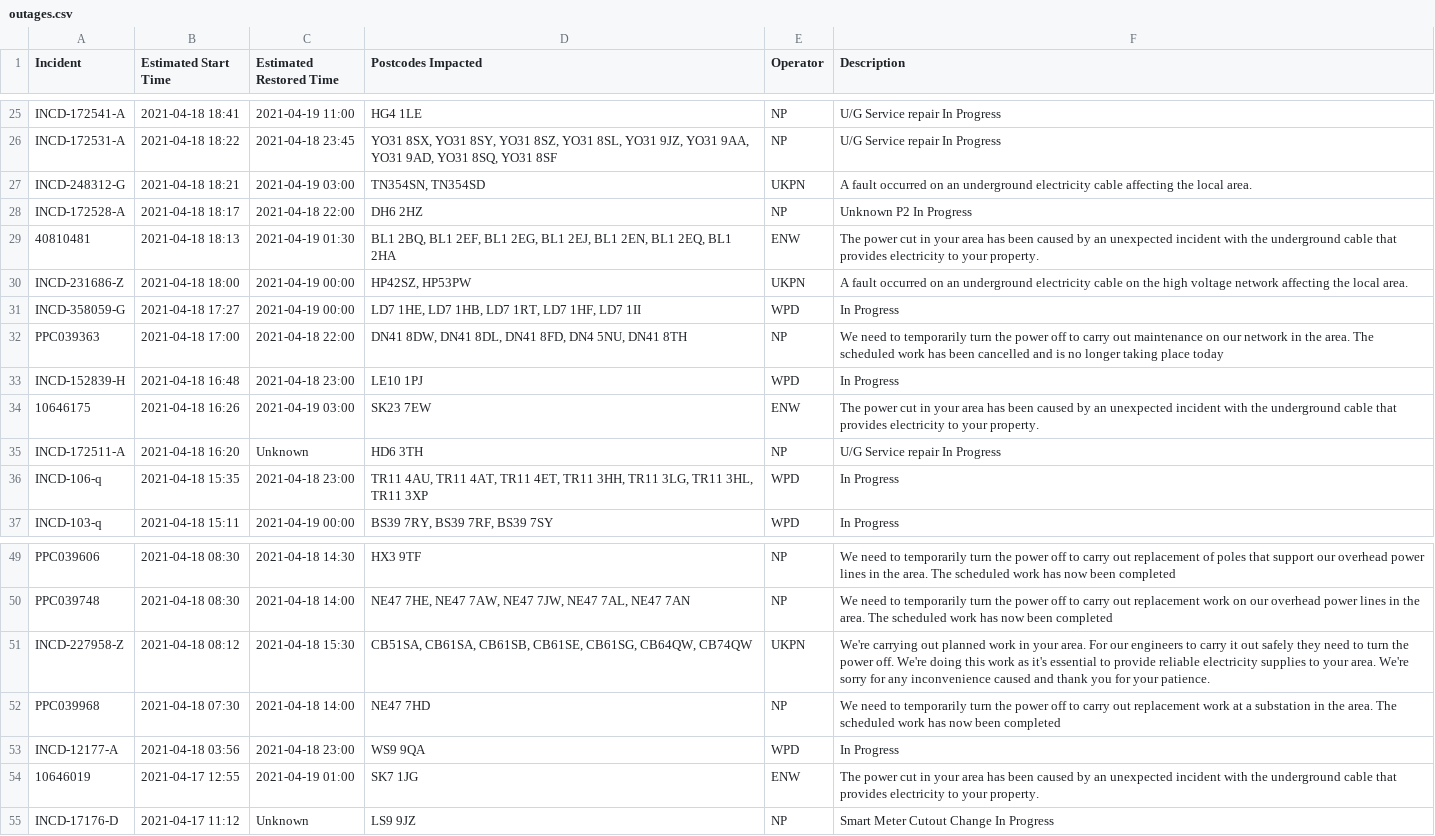
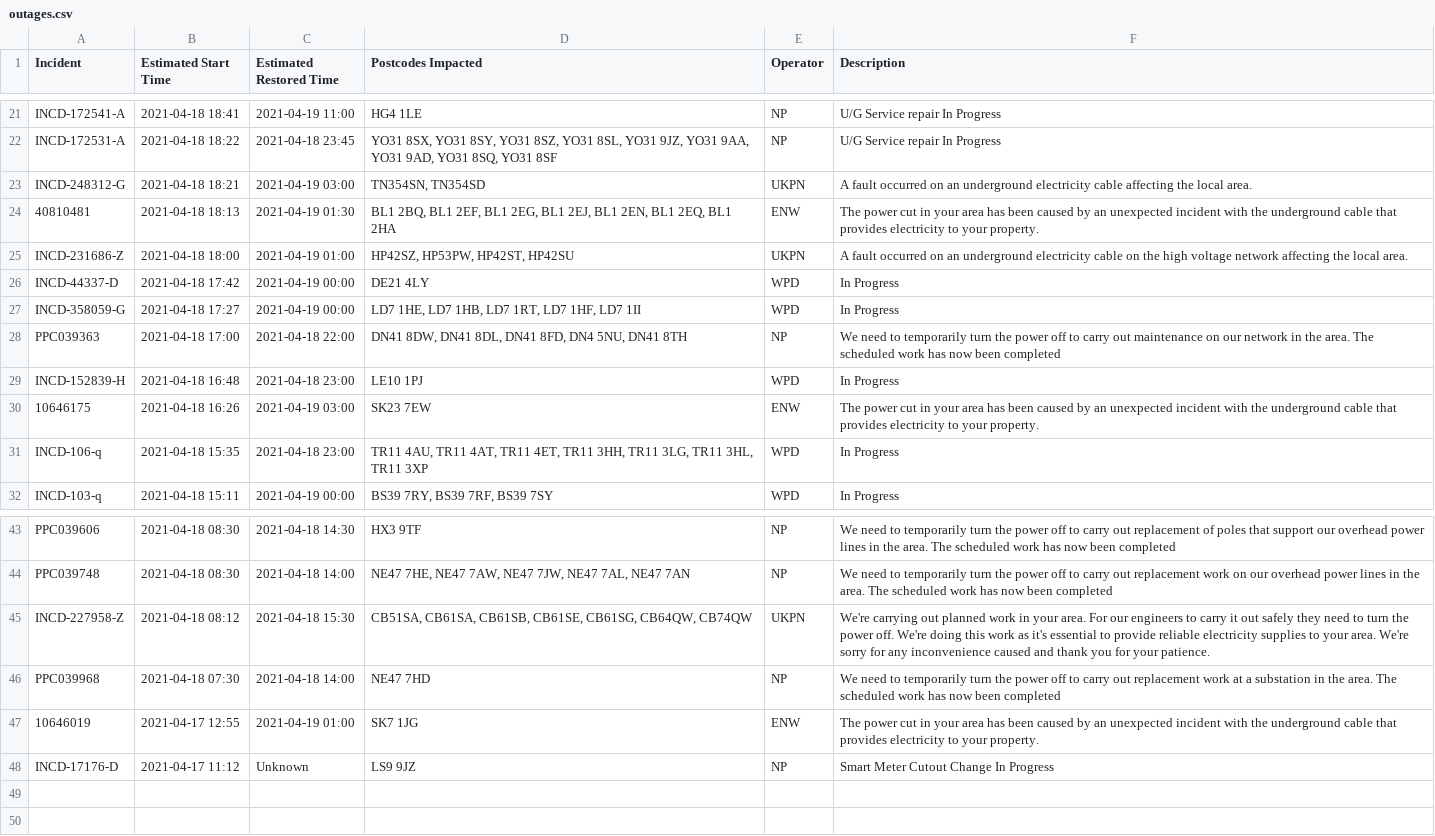
Before and after one commit to OSUKED/Outage-Watch, a CSV file: docs/data/outages.csv, drawn as a sheet; only a part is shown, gaps mark what is left out; the diff covers the shown part only.

```diff
--- a/docs/data/outages.csv
+++ b/docs/data/outages.csv
@@ -27,10 +23,9 @@ INCD-172531-A,2021-04-18 18:22,2021-04-18 23:45,"YO31 8SX, YO31 8SY, YO31 8SZ, Y
 INCD-248312-G,2021-04-18 18:21,2021-04-19 03:00,"TN354SN, TN354SD",UKPN,A fault occurred on an underground electricity cable affecting the local area.
-INCD-172528-A,2021-04-18 18:17,2021-04-18 22:00,DH6 2HZ,NP,Unknown P2 In Progress
 40810481,2021-04-18 18:13,2021-04-19 01:30,"BL1 2BQ, BL1 2EF, BL1 2EG, BL1 2EJ, BL1 2EN, BL1 2EQ, BL1 2HA",ENW,The power cut in your area has been caused by an unexpected incident with the underground cable that provides electricity to your property.
-INCD-231686-Z,2021-04-18 18:00,2021-04-19 00:00,"HP42SZ, HP53PW",UKPN,A fault occurred on an underground electricity cable on the high voltage network affecting the local area.
+INCD-231686-Z,2021-04-18 18:00,2021-04-19 01:00,"HP42SZ, HP53PW, HP42ST, HP42SU",UKPN,A fault occurred on an underground electricity cable on the high voltage network affecting the local area.
+INCD-44337-D,2021-04-18 17:42,2021-04-19 00:00,DE21 4LY,WPD,In Progress
 INCD-358059-G,2021-04-18 17:27,2021-04-19 00:00,"LD7 1HE, LD7 1HB, LD7 1RT, LD7 1HF, LD7 1II",WPD,In Progress
-PPC039363,2021-04-18 17:00,2021-04-18 22:00,"DN41 8DW, DN41 8DL, DN41 8FD, DN4 5NU, DN41 8TH",NP,We need to temporarily turn the power off to carry out maintenance on our network in the area. The scheduled work has been cancelled and is no longer taking place today
+PPC039363,2021-04-18 17:00,2021-04-18 22:00,"DN41 8DW, DN41 8DL, DN41 8FD, DN4 5NU, DN41 8TH",NP,We need to temporarily turn the power off to carry out maintenance on our network in the area. The scheduled work has now been completed
 INCD-152839-H,2021-04-18 16:48,2021-04-18 23:00,LE10 1PJ,WPD,In Progress
 10646175,2021-04-18 16:26,2021-04-19 03:00,SK23 7EW,ENW,The power cut in your area has been caused by an unexpected incident with the underground cable that provides electricity to your property.
-INCD-172511-A,2021-04-18 16:20,Unknown,HD6 3TH,NP,U/G Service repair In Progress
 INCD-106-q,2021-04-18 15:35,2021-04-18 23:00,"TR11 4AU, TR11 4AT, TR11 4ET, TR11 3HH, TR11 3LG, TR11 3HL, TR11 3XP",WPD,In Progress
@@ -52,3 +46,2 @@ INCD-227958-Z,2021-04-18 08:12,2021-04-18 15:30,"CB51SA, CB61SA, CB61SB, CB61SE,
 PPC039968,2021-04-18 07:30,2021-04-18 14:00,NE47 7HD,NP,We need to temporarily turn the power off to carry out replacement work at a substation in the area. The scheduled work has now been completed
-INCD-12177-A,2021-04-18 03:56,2021-04-18 23:00,WS9 9QA,WPD,In Progress
 10646019,2021-04-17 12:55,2021-04-19 01:00,SK7 1JG,ENW,The power cut in your area has been caused by an unexpected incident with the underground cable that provides electricity to your property.
```
Also changed, not shown: 4 added rows, 9 removed rows and 7 edited cells elsewhere in this file, 8 other files.
